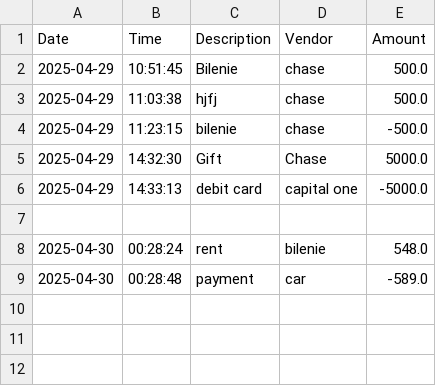
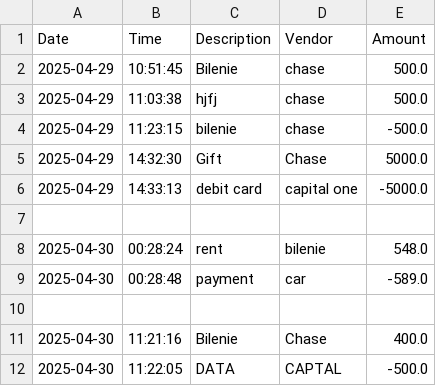
Before and after one commit to eden1621/AccountingLedger2, a CSV file: src/main/resources/transaction.csv, drawn as a sheet; the diff names each change by its address in the sheet, - before the commit and + after, or states it on an @@ line.

```diff
--- a/src/main/resources/transaction.csv
+++ b/src/main/resources/transaction.csv
+row 10: (empty)
+row 11: 2025-04-30 | 11:21:16 | Bilenie | Chase | 400.0
+row 12: 2025-04-30 | 11:22:05 | DATA | CAPTAL | -500.0
```
Also changed, not shown: 2 other files.
